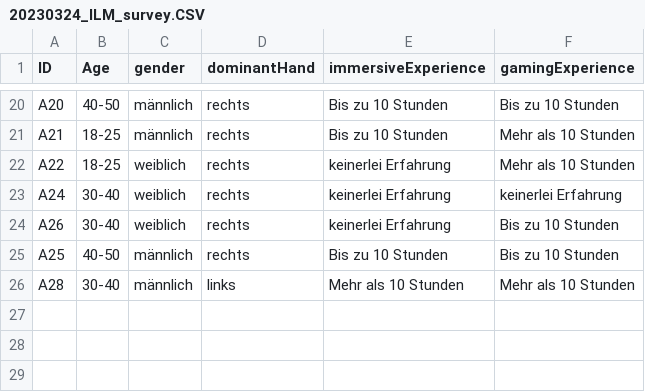
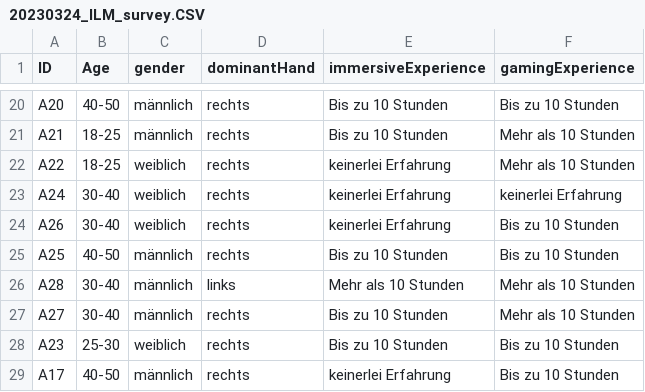
Before and after one commit to UGIW-Dortmund/logparser, a CSV file: ILM_WS202223/survey/Demographic/20230324_ILM_survey.CSV, drawn as a sheet; only a part is shown, gaps mark what is left out.

```diff
--- a/ILM_WS202223/survey/Demographic/20230324_ILM_survey.CSV
+++ b/ILM_WS202223/survey/Demographic/20230324_ILM_survey.CSV
@@ -26 +26,4 @@ A25;40-50;männlich;rechts;Bis zu 10 Stunden;Bis zu 10 Stunden
 A28;30-40;männlich;links;Mehr als 10 Stunden;Mehr als 10 Stunden
+A27;30-40;männlich;rechts;Bis zu 10 Stunden;Mehr als 10 Stunden
+A23;25-30;weiblich;rechts;Bis zu 10 Stunden;Bis zu 10 Stunden
+A17;40-50;männlich;rechts;keinerlei Erfahrung;Bis zu 10 Stunden
```
Also changed, not shown: 12 other files.
